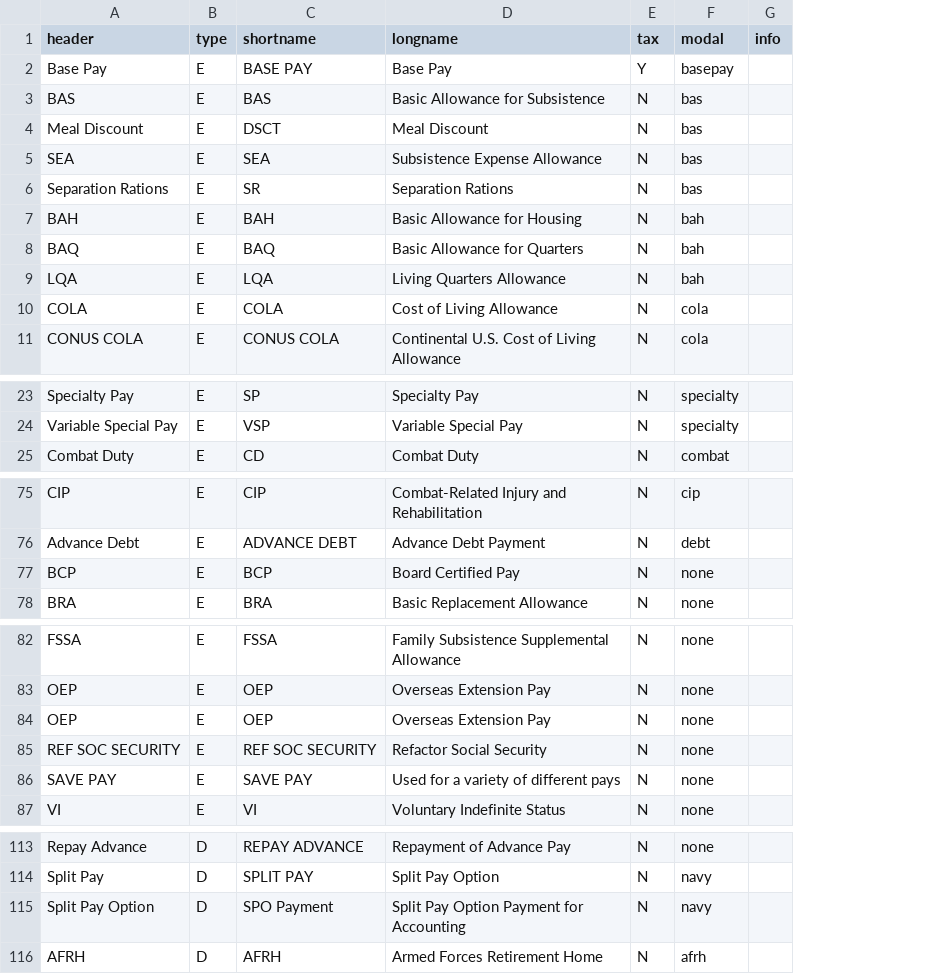
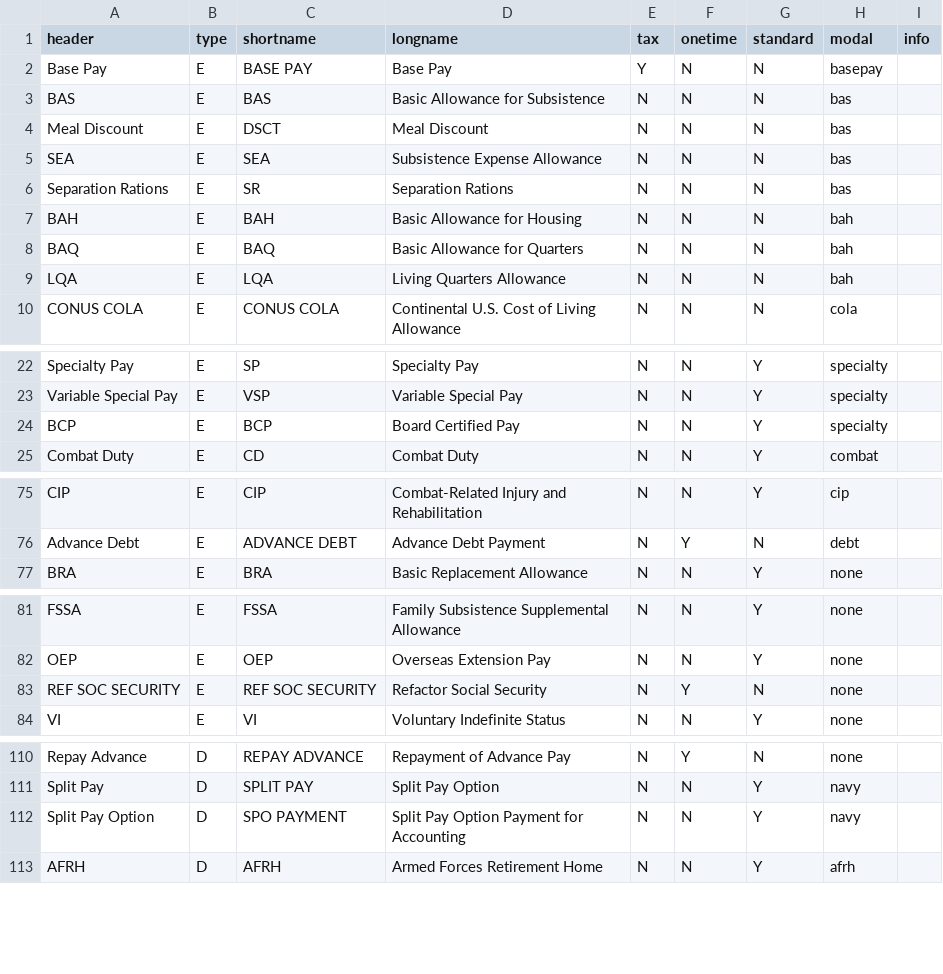
Before and after one commit to west757/PayLES, a CSV file: app/static/paydf.csv, drawn as a sheet; only a part is shown, gaps mark what is left out; removed rows and columns are numbered as before the commit, all else as after; the diff covers the shown part only; the diff names each change by its address in the sheet, - before the commit and + after, or states it on an @@ line.

```diff
--- a/app/static/paydf.csv
+++ b/app/static/paydf.csv
+column F (onetime), rows 2-10: all N; rows 22-23: N | N; row 25: N; rows 75-77: N | Y | N; rows 81-84: N | N | Y | N; rows 110-113: Y | N | N | N
+column G (standard), rows 2-10: all N; rows 22-23: Y | Y; row 25: Y; rows 75-77: Y | N | Y; rows 81-84: Y | Y | N | Y; rows 110-113: N | Y | Y | Y
-row 10: COLA | E | COLA | Cost of Living Allowance | N | cola
+row 24: BCP | E | BCP | Board Certified Pay | N | N | Y | specialty
-row 77: BCP | E | BCP | Board Certified Pay | N | none
-row 84: OEP | E | OEP | Overseas Extension Pay | N | none
-row 86: SAVE PAY | E | SAVE PAY | Used for a variety of different pays | N | none
-C112 (shortname): SPO Payment
+C112 (shortname): SPO PAYMENT
```
Also changed, not shown: 2 edited cells elsewhere in this file, app/static/pay_active_2025.csv, app/static/pay_drill_2025.csv, 3 other files.
